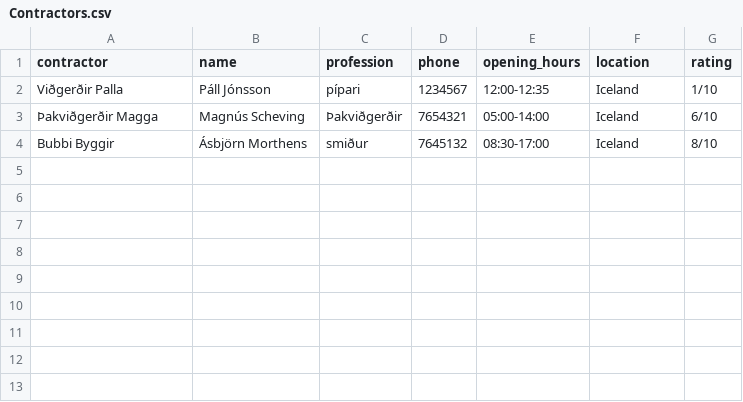
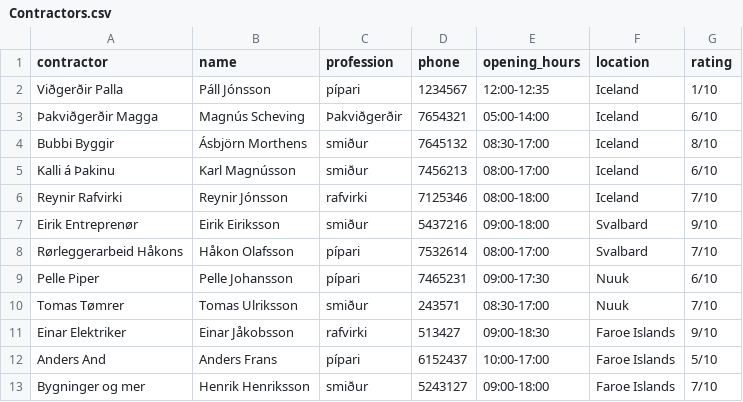
Before and after one commit to TobyWans/NaN-Air, a CSV file: src/data/Contractors.csv, drawn as a sheet.

```diff
--- a/src/data/Contractors.csv
+++ b/src/data/Contractors.csv
@@ -4 +4,10 @@ Viðgerðir Palla,Páll Jónsson,pípari,1234567,12:00-12:35,Iceland,1/10
 Bubbi Byggir,Ásbjörn Morthens,smiður,7645132,08:30-17:00,Iceland,8/10
+Kalli á Þakinu,Karl Magnússon,smiður,7456213,08:00-17:00,Iceland,6/10
+Reynir Rafvirki,Reynir Jónsson,rafvirki,7125346,08:00-18:00,Iceland,7/10
+Eirik Entreprenør,Eirik Eiriksson,smiður,5437216,09:00-18:00,Svalbard,9/10
+Rørleggerarbeid Håkons,Håkon Olafsson,pípari,7532614,08:00-17:00,Svalbard,7/10
+Pelle Piper,Pelle Johansson,pípari,7465231,09:00-17:30,Nuuk,6/10
+Tomas Tømrer,Tomas Ulriksson,smiður,243571,08:30-17:00,Nuuk,7/10
+Einar Elektriker,Einar Jåkobsson,rafvirki,513427,09:00-18:30,Faroe Islands,9/10
+Anders And,Anders Frans,pípari,6152437,10:00-17:00,Faroe Islands,5/10
+Bygninger og mer,Henrik Henriksson,smiður,5243127,09:00-18:00,Faroe Islands,7/10
```
Also changed, not shown: 1 other file.
